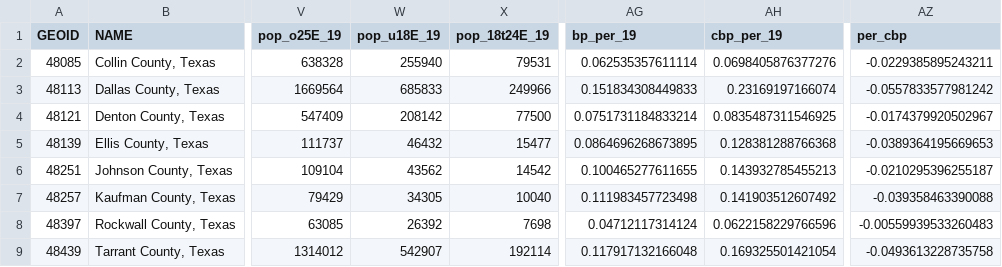
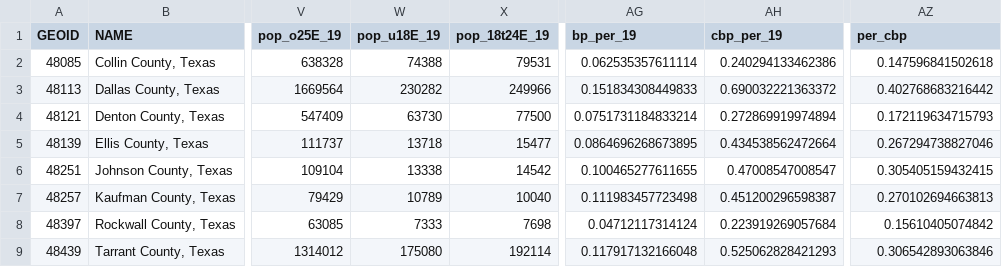
Before and after one commit to childpovertyactionlab/Social-Mobility, a CSV file: Data/ACS/SocialMobility_County.csv, drawn as a sheet; only a part is shown, gaps mark what is left out; the diff names each change by its address in the sheet, - before the commit and + after, or states it on an @@ line.

```diff
--- a/Data/ACS/SocialMobility_County.csv
+++ b/Data/ACS/SocialMobility_County.csv
-W2 (pop_u18E_19): 255940
+W2 (pop_u18E_19): 74388
-AH2 (cbp_per_19): 0.0698405876377276
+AH2 (cbp_per_19): 0.240294133462386
-AZ2 (per_cbp): -0.0229385895243211
+AZ2 (per_cbp): 0.147596841502618
-W3 (pop_u18E_19): 685833
+W3 (pop_u18E_19): 230282
-AH3 (cbp_per_19): 0.23169197166074
+AH3 (cbp_per_19): 0.690032221363372
-AZ3 (per_cbp): -0.0557833577981242
+AZ3 (per_cbp): 0.402768683216442
-W4 (pop_u18E_19): 208142
+W4 (pop_u18E_19): 63730
-AH4 (cbp_per_19): 0.0835487311546925
+AH4 (cbp_per_19): 0.272869919974894
-AZ4 (per_cbp): -0.0174379920502967
+AZ4 (per_cbp): 0.172119634715793
-W5 (pop_u18E_19): 46432
+W5 (pop_u18E_19): 13718
-AH5 (cbp_per_19): 0.128381288766368
+AH5 (cbp_per_19): 0.434538562472664
-AZ5 (per_cbp): -0.0389364195669653
+AZ5 (per_cbp): 0.267294738827046
-W6 (pop_u18E_19): 43562
+W6 (pop_u18E_19): 13338
-AH6 (cbp_per_19): 0.143932785455213
+AH6 (cbp_per_19): 0.47008547008547
-AZ6 (per_cbp): -0.0210295396255187
+AZ6 (per_cbp): 0.305405159432415
-W7 (pop_u18E_19): 34305
+W7 (pop_u18E_19): 10789
-AH7 (cbp_per_19): 0.141903512607492
+AH7 (cbp_per_19): 0.451200296598387
-AZ7 (per_cbp): -0.039358463390088
+AZ7 (per_cbp): 0.270102694663813
-W8 (pop_u18E_19): 26392
+W8 (pop_u18E_19): 7333
-AH8 (cbp_per_19): 0.0622158229766596
+AH8 (cbp_per_19): 0.223919269057684
-AZ8 (per_cbp): -0.00559939533260483
+AZ8 (per_cbp): 0.15610405074842
-W9 (pop_u18E_19): 542907
+W9 (pop_u18E_19): 175080
-AH9 (cbp_per_19): 0.169325501421054
+AH9 (cbp_per_19): 0.525062828421293
-AZ9 (per_cbp): -0.0493613228735758
+AZ9 (per_cbp): 0.306542893063846
```
Also changed, not shown: Data/ACS/SocialMobility_Place.csv, Data/ACS/SocialMobility_Zip.csv, 11 other files.
